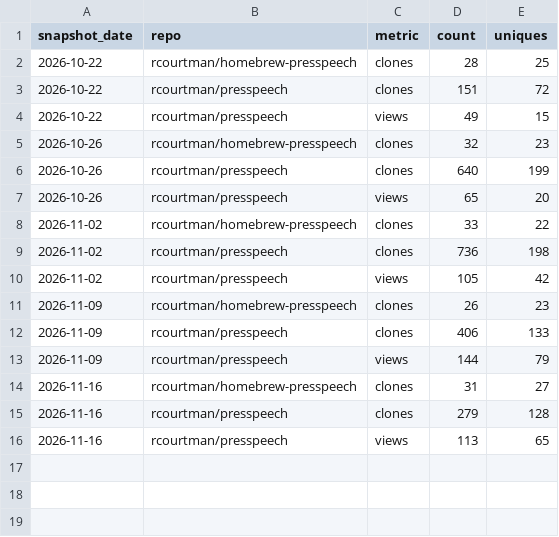
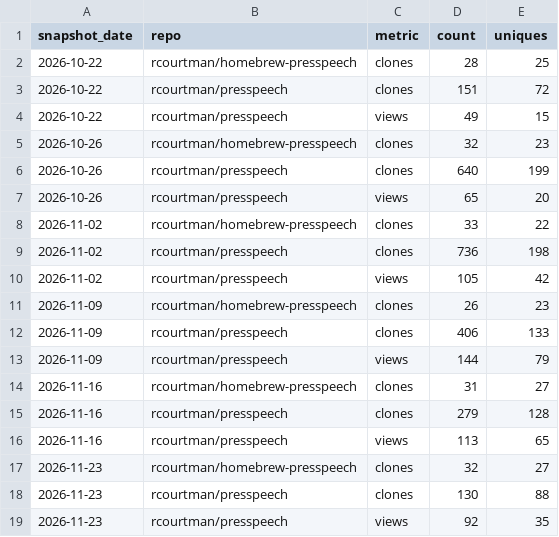
Before and after one commit to rcourtman/presspeech, a CSV file: traffic-totals.csv, drawn as a sheet.

```diff
--- a/traffic-totals.csv
+++ b/traffic-totals.csv
@@ -16 +16,4 @@ snapshot_date,repo,metric,count,uniques
 2026-11-16,rcourtman/presspeech,views,113,65
+2026-11-23,rcourtman/homebrew-presspeech,clones,32,27
+2026-11-23,rcourtman/presspeech,clones,130,88
+2026-11-23,rcourtman/presspeech,views,92,35
```
Also changed, not shown: downloads.csv, paths.csv, 4 other files.
